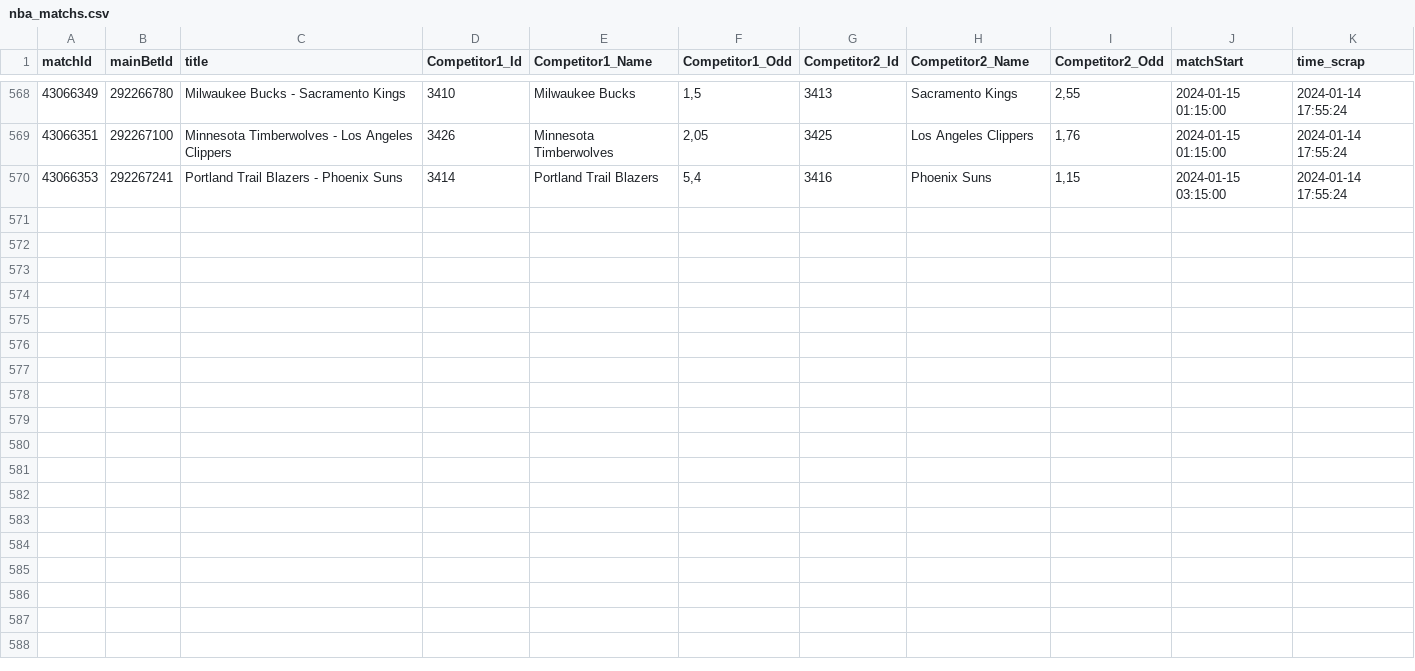
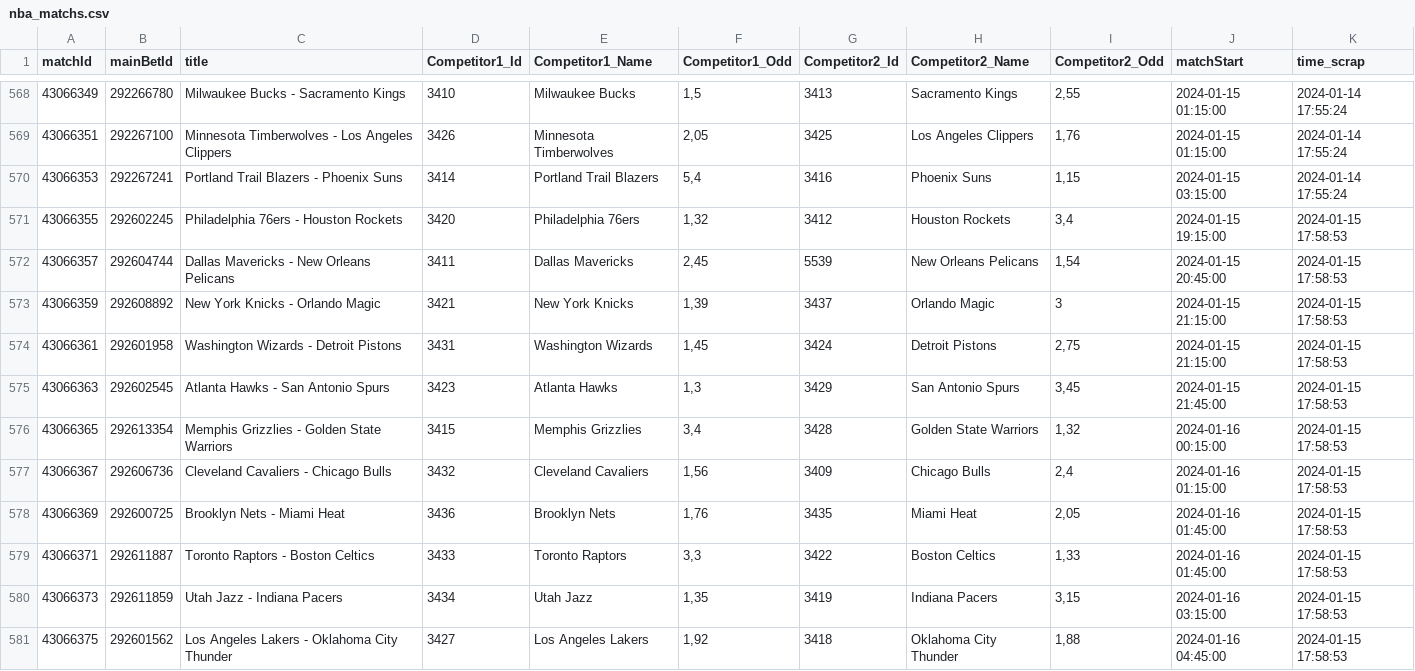
Before and after one commit to Alexis-vs/winaRaque, a CSV file: inst/extdata/nba_matchs.csv, drawn as a sheet; only a part is shown, gaps mark what is left out; the diff names each change by its address in the sheet, - before the commit and + after, or states it on an @@ line.

Commit message:
Add nba matchs in data

```diff
--- a/inst/extdata/nba_matchs.csv
+++ b/inst/extdata/nba_matchs.csv
+row 571: 43066355 | 292602245 | Philadelphia 76ers - Houston Rockets | 3420 | Philadelphia 76ers | 1,32 | 3412 | Houston Rockets | 3,4 | 2024-01-15 19:15:00 | 2024-01-15 17:58:53
+row 572: 43066357 | 292604744 | Dallas Mavericks - New Orleans Pelicans | 3411 | Dallas Mavericks | 2,45 | 5539 | New Orleans Pelicans | 1,54 | 2024-01-15 20:45:00 | 2024-01-15 17:58:53
+row 573: 43066359 | 292608892 | New York Knicks - Orlando Magic | 3421 | New York Knicks | 1,39 | 3437 | Orlando Magic | 3 | 2024-01-15 21:15:00 | 2024-01-15 17:58:53
+row 574: 43066361 | 292601958 | Washington Wizards - Detroit Pistons | 3431 | Washington Wizards | 1,45 | 3424 | Detroit Pistons | 2,75 | 2024-01-15 21:15:00 | 2024-01-15 17:58:53
+row 575: 43066363 | 292602545 | Atlanta Hawks - San Antonio Spurs | 3423 | Atlanta Hawks | 1,3 | 3429 | San Antonio Spurs | 3,45 | 2024-01-15 21:45:00 | 2024-01-15 17:58:53
+row 576: 43066365 | 292613354 | Memphis Grizzlies - Golden State Warriors | 3415 | Memphis Grizzlies | 3,4 | 3428 | Golden State Warriors | 1,32 | 2024-01-16 00:15:00 | 2024-01-15 17:58:53
+row 577: 43066367 | 292606736 | Cleveland Cavaliers - Chicago Bulls | 3432 | Cleveland Cavaliers | 1,56 | 3409 | Chicago Bulls | 2,4 | 2024-01-16 01:15:00 | 2024-01-15 17:58:53
+row 578: 43066369 | 292600725 | Brooklyn Nets - Miami Heat | 3436 | Brooklyn Nets | 1,76 | 3435 | Miami Heat | 2,05 | 2024-01-16 01:45:00 | 2024-01-15 17:58:53
+row 579: 43066371 | 292611887 | Toronto Raptors - Boston Celtics | 3433 | Toronto Raptors | 3,3 | 3422 | Boston Celtics | 1,33 | 2024-01-16 01:45:00 | 2024-01-15 17:58:53
+row 580: 43066373 | 292611859 | Utah Jazz - Indiana Pacers | 3434 | Utah Jazz | 1,35 | 3419 | Indiana Pacers | 3,15 | 2024-01-16 03:15:00 | 2024-01-15 17:58:53
+row 581: 43066375 | 292601562 | Los Angeles Lakers - Oklahoma City Thunder | 3427 | Los Angeles Lakers | 1,92 | 3418 | Oklahoma City Thunder | 1,88 | 2024-01-16 04:45:00 | 2024-01-15 17:58:53
```
